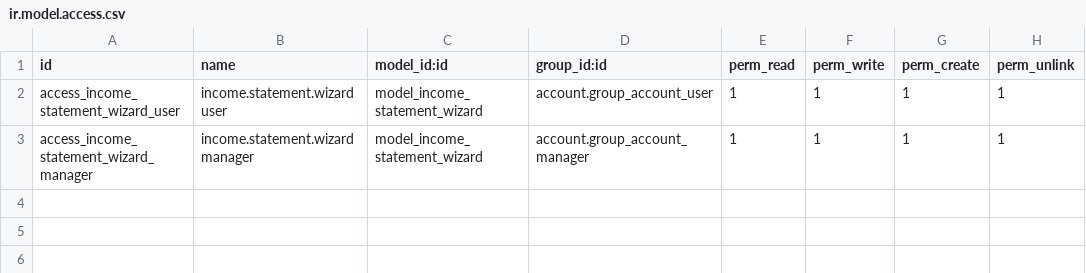
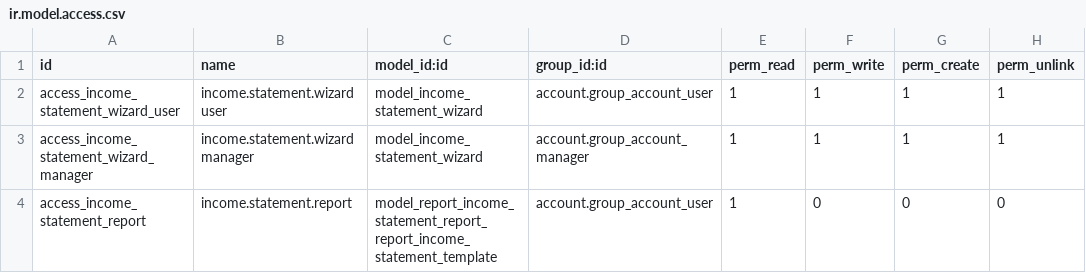
Before and after one commit to Mshakkir/odoo19-project, a CSV file: income_statement_report/security/ir.model.access.csv, drawn as a sheet.

```diff
--- a/income_statement_report/security/ir.model.access.csv
+++ b/income_statement_report/security/ir.model.access.csv
@@ -3 +3,2 @@ access_income_statement_wizard_user,income.statement.wizard user,model_income_st
 access_income_statement_wizard_manager,income.statement.wizard manager,model_income_statement_wizard,account.group_account_manager,1,1,1,1
+access_income_statement_report,income.statement.report,model_report_income_statement_report_report_income_statement_template,account.group_account_user,1,0,0,0
```
Also changed, not shown: 5 other files.
